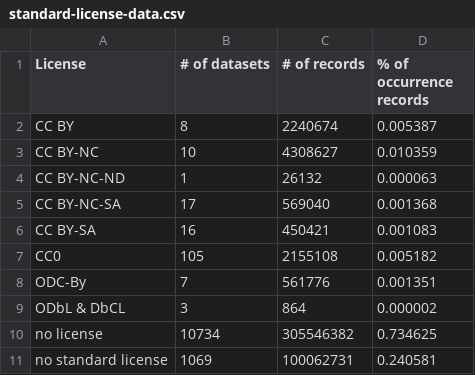
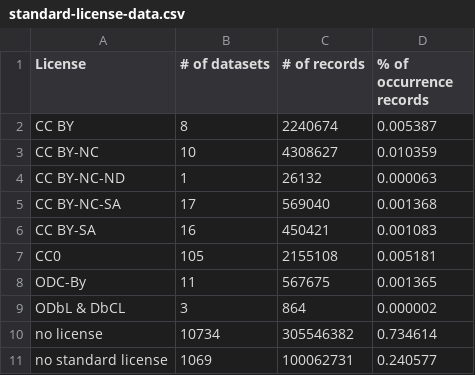
Before and after one commit to Datafable/gbif-data-licenses, a CSV file: data/generated/standard-license-data.csv, drawn as a sheet.

```diff
--- a/data/generated/standard-license-data.csv
+++ b/data/generated/standard-license-data.csv
@@ -6,6 +6,6 @@ CC BY-NC-SA,17,569040,0.001368
 CC BY-SA,16,450421,0.001083
-CC0,105,2155108,0.005182
-ODC-By,7,561776,0.001351
+CC0,105,2155108,0.005181
+ODC-By,11,567675,0.001365
 ODbL & DbCL,3,864,0.000002
-no license,10734,305546382,0.734625
-no standard license,1069,100062731,0.240581
+no license,10734,305546382,0.734614
+no standard license,1069,100062731,0.240577
```
Also changed, not shown: 2 other files.
